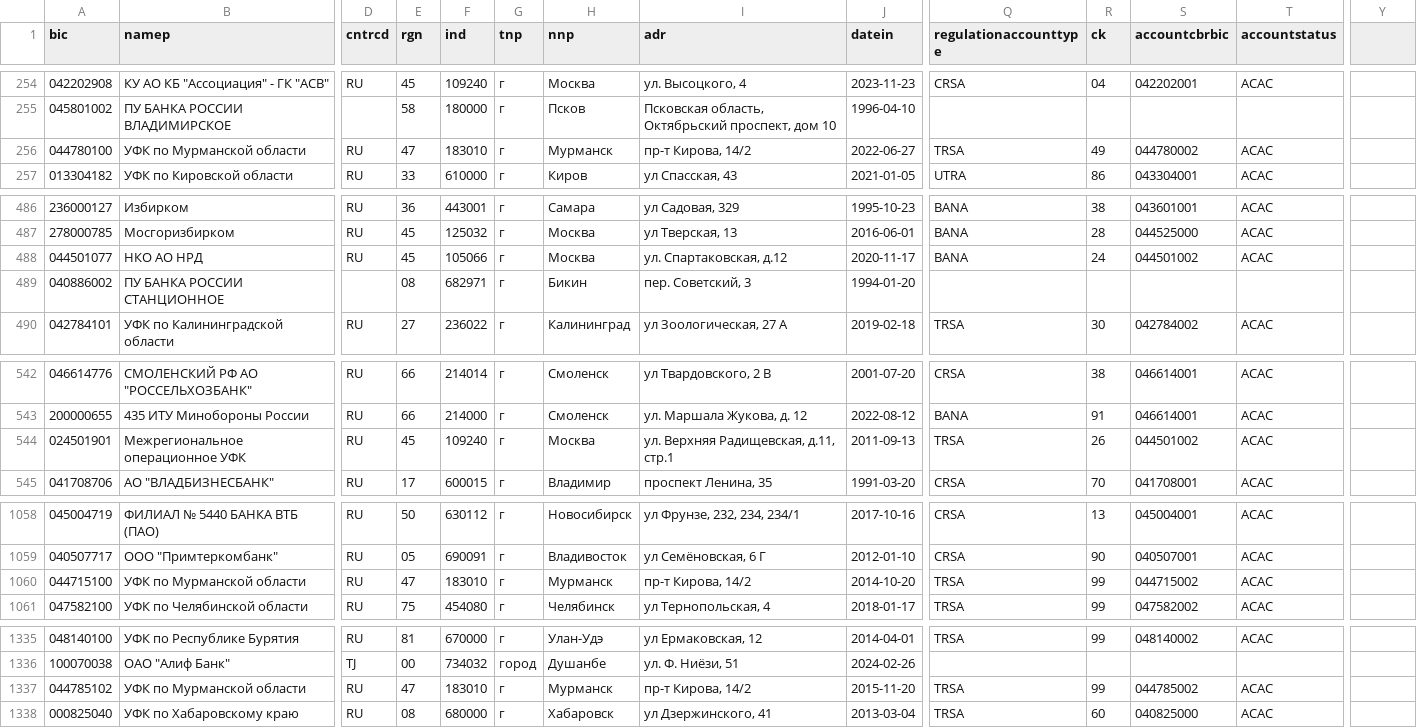
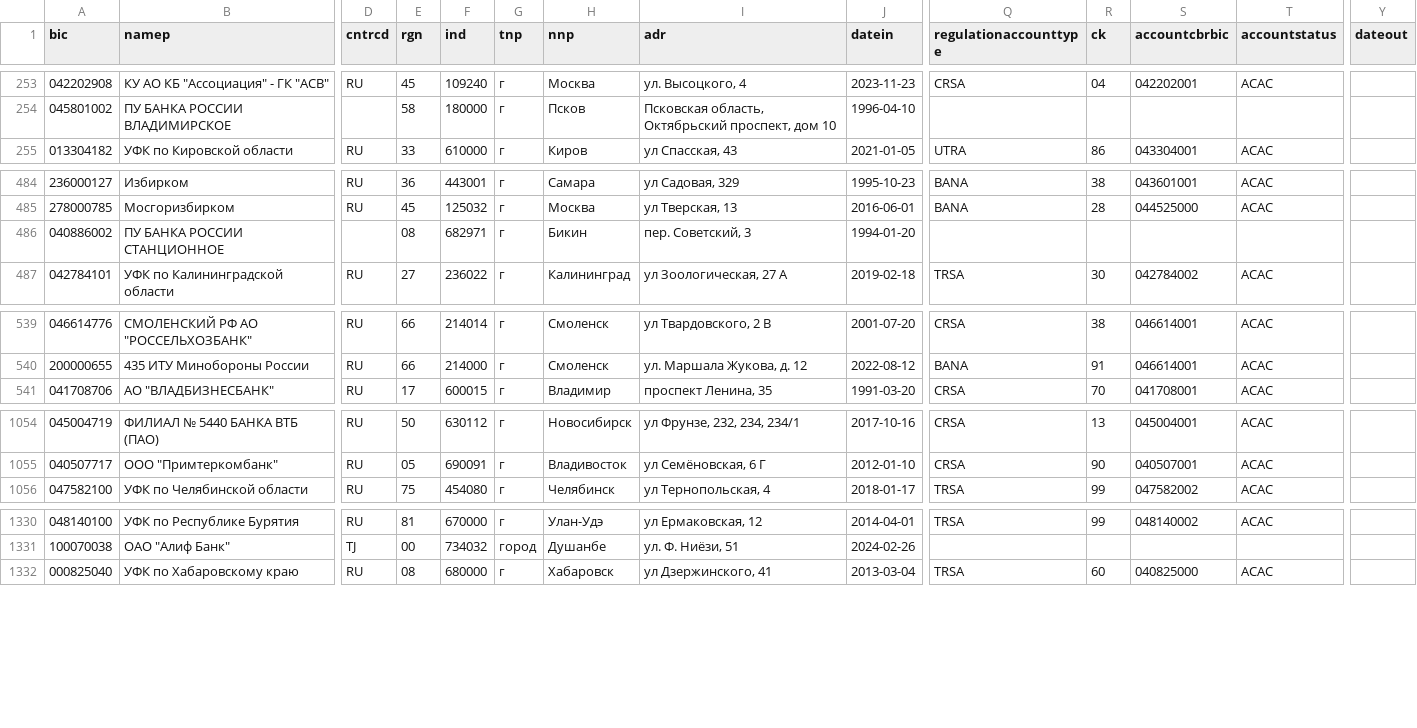
Before and after one commit to molodsom/bik, a CSV file: output/latest.csv, drawn as a sheet; only a part is shown, gaps mark what is left out; removed rows and columns are numbered as before the commit, all else as after; rows hold the shown columns only; the diff covers the shown part only; the diff names each change by its address in the sheet, - before the commit and + after, or states it on an @@ line.

```diff
--- a/output/latest.csv
+++ b/output/latest.csv
-Y1: (empty)
+Y1: dateout
-row 256: 044780100 | УФК по Мурманской области | RU | 47 | 183010 | г | Мурманск | пр-т Кирова, 14/2 | 2022-06-27 | TRSA | 49 | 044780002 | ACAC
@@ row 488 moved to row 1451: 044501077 @@
@@ row 544 moved to row 1450: 024501901 @@
-row 1060: 044715100 | УФК по Мурманской области | RU | 47 | 183010 | г | Мурманск | пр-т Кирова, 14/2 | 2014-10-20 | TRSA | 99 | 044715002 | ACAC
-row 1337: 044785102 | УФК по Мурманской области | RU | 47 | 183010 | г | Мурманск | пр-т Кирова, 14/2 | 2015-11-20 | TRSA | 99 | 044785002 | ACAC
```
Also changed, not shown: 5 added rows, 2 removed rows and 5 moved rows elsewhere in this file, output/latest.tsv, 2 other files.
